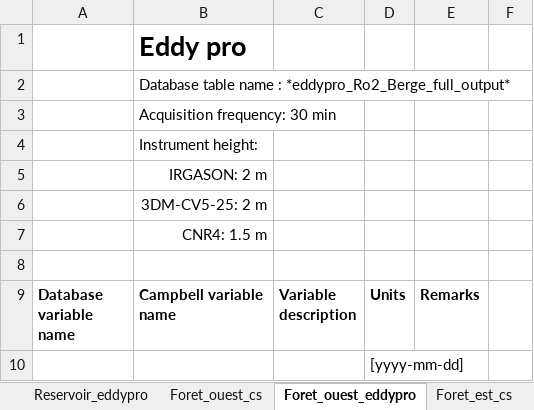
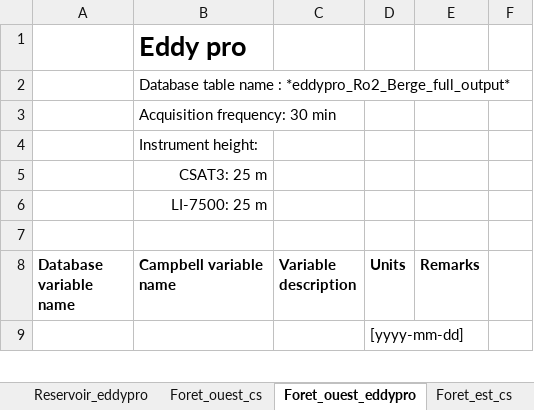
Before and after one commit to AntoineThiboult/Ro2_data_worflow, an Excel workbook: Resources/EmpreinteVariableDescription.xlsx, sheet Foret_ouest_eddypro, drawn as a sheet; only a part is shown; values as stored, in another font and other column widths than the file's, no borders; the diff names each change by its address in the sheet, - before the commit and + after, or states it on an @@ line.

```diff
--- a/Resources/EmpreinteVariableDescription.xlsx (sheet Foret_ouest_eddypro)
+++ b/Resources/EmpreinteVariableDescription.xlsx (sheet Foret_ouest_eddypro)
-B5 (Campbell variable name): IRGASON: 2 m
+B5 (Campbell variable name): CSAT3: 25 m
-B6 (Campbell variable name): 3DM-CV5-25: 2 m
+B6 (Campbell variable name): LI-7500: 25 m
-row 7:  | CNR4: 1.5 m
```
Also changed, not shown: sheet Foret_sol_cs, sheet Foret_est_cs, sheet Foret_ouest_cs, sheet Foret_est_eddypro, other sheet tabs, 13 other files.
